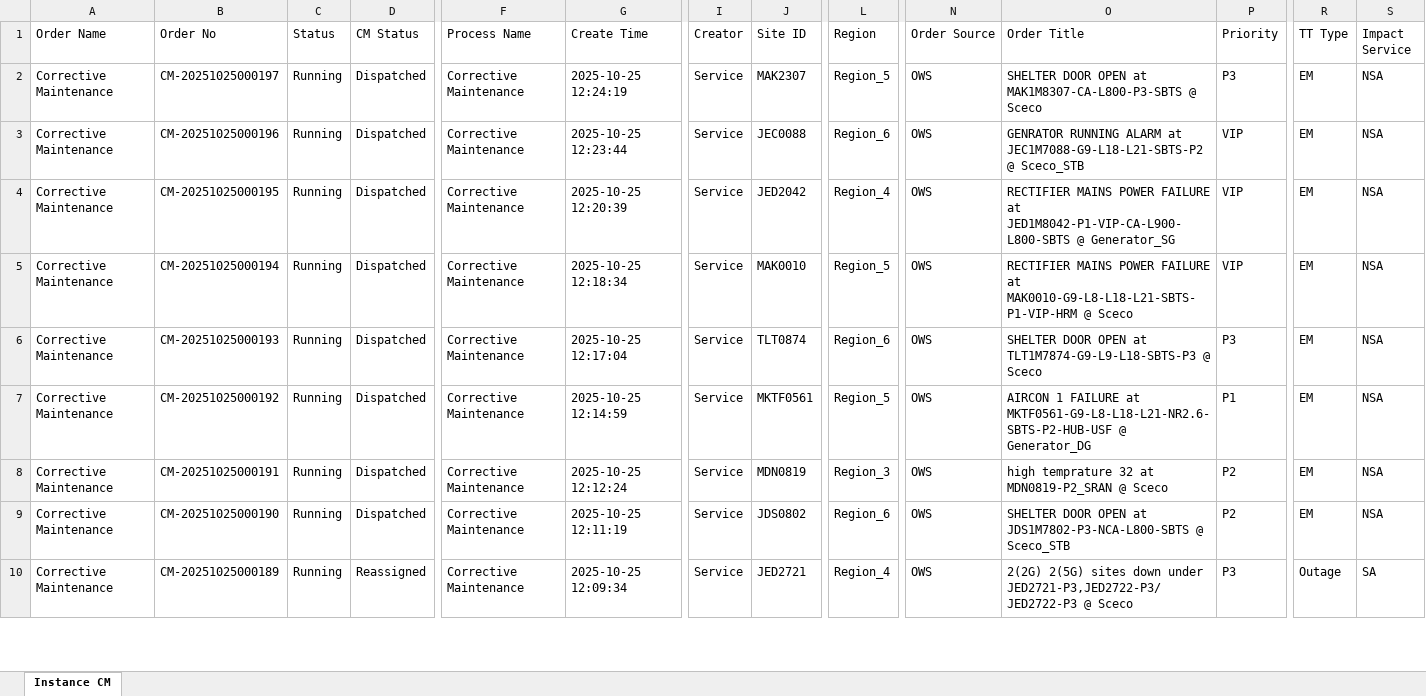
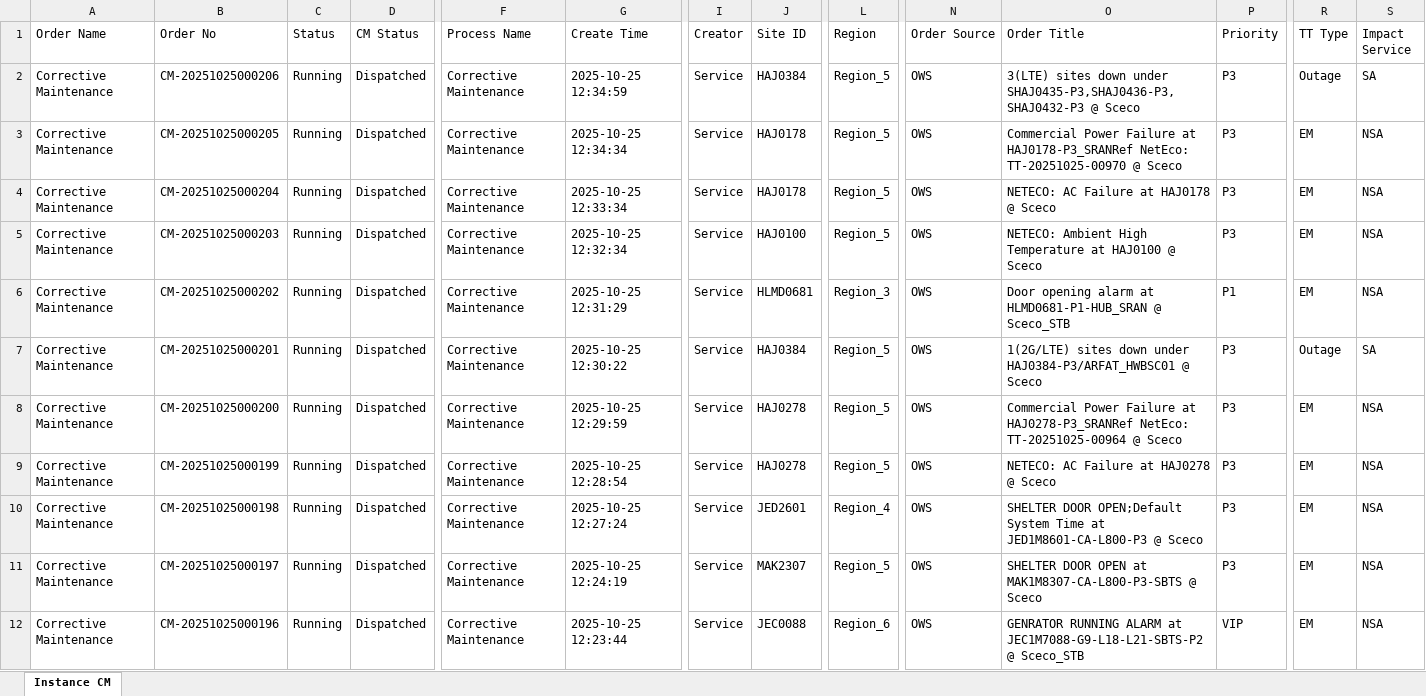
Before and after one commit to decosaro/tms_running, an Excel workbook: TMS_PCMs.xlsx, sheet Instance CM, drawn as a sheet; only a part is shown, gaps mark what is left out; the shorter side is filled out with more unchanged rows; values as stored, in another font and other column widths than the file's, no borders; rows hold the shown columns only; the diff names each change by its address in the sheet, - before the commit and + after, or states it on an @@ line.

Commit message:
Updated TMS_PCMs.xlsx from OneDrive

```diff
--- a/TMS_PCMs.xlsx (sheet Instance CM)
+++ b/TMS_PCMs.xlsx (sheet Instance CM)
+row 2: Corrective Maintenance | CM-20251025000206 | Running | Dispatched | Corrective Maintenance | 2025-10-25 12:34:59 | Service | HAJ0384 | Region_5 | OWS | 3(LTE) sites down under SHAJ0435-P3,SHAJ0436-P3,SHAJ0432-P3 @ Sceco | P3 | Outage | SA
+row 3: Corrective Maintenance | CM-20251025000205 | Running | Dispatched | Corrective Maintenance | 2025-10-25 12:34:34 | Service | HAJ0178 | Region_5 | OWS | Commercial Power Failure at HAJ0178-P3_SRANRef NetEco: TT-20251025-00970 @ Sceco | P3 | EM | NSA
+row 4: Corrective Maintenance | CM-20251025000204 | Running | Dispatched | Corrective Maintenance | 2025-10-25 12:33:34 | Service | HAJ0178 | Region_5 | OWS | NETECO: AC Failure at HAJ0178 @ Sceco | P3 | EM | NSA
+row 5: Corrective Maintenance | CM-20251025000203 | Running | Dispatched | Corrective Maintenance | 2025-10-25 12:32:34 | Service | HAJ0100 | Region_5 | OWS | NETECO: Ambient High Temperature at HAJ0100 @ Sceco | P3 | EM | NSA
+row 6: Corrective Maintenance | CM-20251025000202 | Running | Dispatched | Corrective Maintenance | 2025-10-25 12:31:29 | Service | HLMD0681 | Region_3 | OWS | Door opening alarm at HLMD0681-P1-HUB_SRAN @ Sceco_STB | P1 | EM | NSA
+row 7: Corrective Maintenance | CM-20251025000201 | Running | Dispatched | Corrective Maintenance | 2025-10-25 12:30:22 | Service | HAJ0384 | Region_5 | OWS | 1(2G/LTE) sites down under HAJ0384-P3/ARFAT_HWBSC01 @ Sceco | P3 | Outage | SA
+row 8: Corrective Maintenance | CM-20251025000200 | Running | Dispatched | Corrective Maintenance | 2025-10-25 12:29:59 | Service | HAJ0278 | Region_5 | OWS | Commercial Power Failure at HAJ0278-P3_SRANRef NetEco: TT-20251025-00964 @ Sceco | P3 | EM | NSA
+row 9: Corrective Maintenance | CM-20251025000199 | Running | Dispatched | Corrective Maintenance | 2025-10-25 12:28:54 | Service | HAJ0278 | Region_5 | OWS | NETECO: AC Failure at HAJ0278 @ Sceco | P3 | EM | NSA
+row 10: Corrective Maintenance | CM-20251025000198 | Running | Dispatched | Corrective Maintenance | 2025-10-25 12:27:24 | Service | JED2601 | Region_4 | OWS | SHELTER DOOR OPEN;Default System Time at JED1M8601-CA-L800-P3 @ Sceco | P3 | EM | NSA
```
